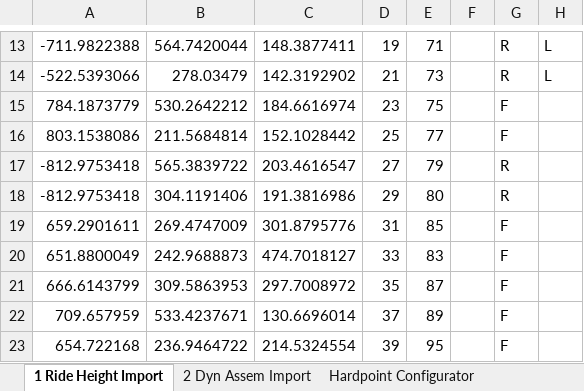
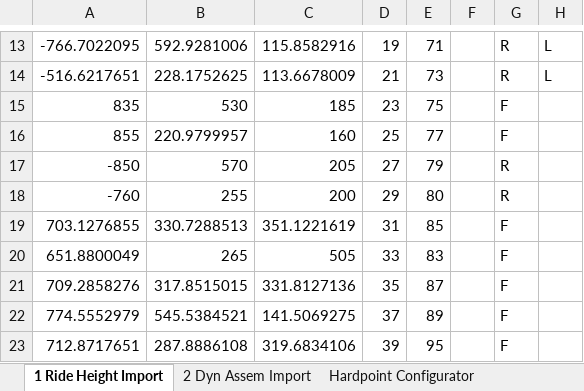
Before and after one commit to LHRIC/LapSim, an Excel workbook: parameters/HDPT_Export.xlsx, sheet 1 Ride Height Import, drawn as a sheet; only a part is shown, gaps mark what is left out; values as stored, in another font and other column widths than the file's, no borders; conditional formats not drawn; the diff covers the shown part only; the diff names each change by its address in the sheet, - before the commit and + after, or states it on an @@ line.

```diff
--- a/parameters/HDPT_Export.xlsx (sheet 1 Ride Height Import)
+++ b/parameters/HDPT_Export.xlsx (sheet 1 Ride Height Import)
-A13: -711.9822388
+A13: -766.7022095
-B13: 564.7420044
+B13: 592.9281006
-C13: 148.3877411
+C13: 115.8582916
-A14: -522.5393066
+A14: -516.6217651
-B14: 278.03479
+B14: 228.1752625
-C14: 142.3192902
+C14: 113.6678009
-A15: 784.1873779
+A15: 835
-B15: 530.2642212
+B15: 530
-C15: 184.6616974
+C15: 185
-A16: 803.1538086
+A16: 855
-B16: 211.5684814
+B16: 220.9799957
-C16: 152.1028442
+C16: 160
-A17: -812.9753418
+A17: -850
-B17: 565.3839722
+B17: 570
-C17: 203.4616547
+C17: 205
-A18: -812.9753418
+A18: -760
-B18: 304.1191406
+B18: 255
-C18: 191.3816986
+C18: 200
-A19: 659.2901611
+A19: 703.1276855
-B19: 269.4747009
+B19: 330.7288513
-C19: 301.8795776
+C19: 351.1221619
-B20: 242.9688873
+B20: 265
-C20: 474.7018127
+C20: 505
-A21: 666.6143799
+A21: 709.2858276
-B21: 309.5863953
+B21: 317.8515015
-C21: 297.7008972
+C21: 331.8127136
-A22: 709.657959
+A22: 774.5552979
-B22: 533.4237671
+B22: 545.5384521
-C22: 130.6696014
+C22: 141.5069275
-A23: 654.722168
+A23: 712.8717651
-B23: 236.9464722
+B23: 287.8886108
-C23: 214.5324554
+C23: 319.6834106
```
Also changed, not shown: 133 edited cells elsewhere in this sheet, sheet 2 Dyn Assem Import, sheet Hardpoint Configurator, sheet Load Sweep Summary, sheet Step (7), sheet Step (6), sheet Step (2), 5 more sheets, hidden cells, charts or pictures, 7 other files.
